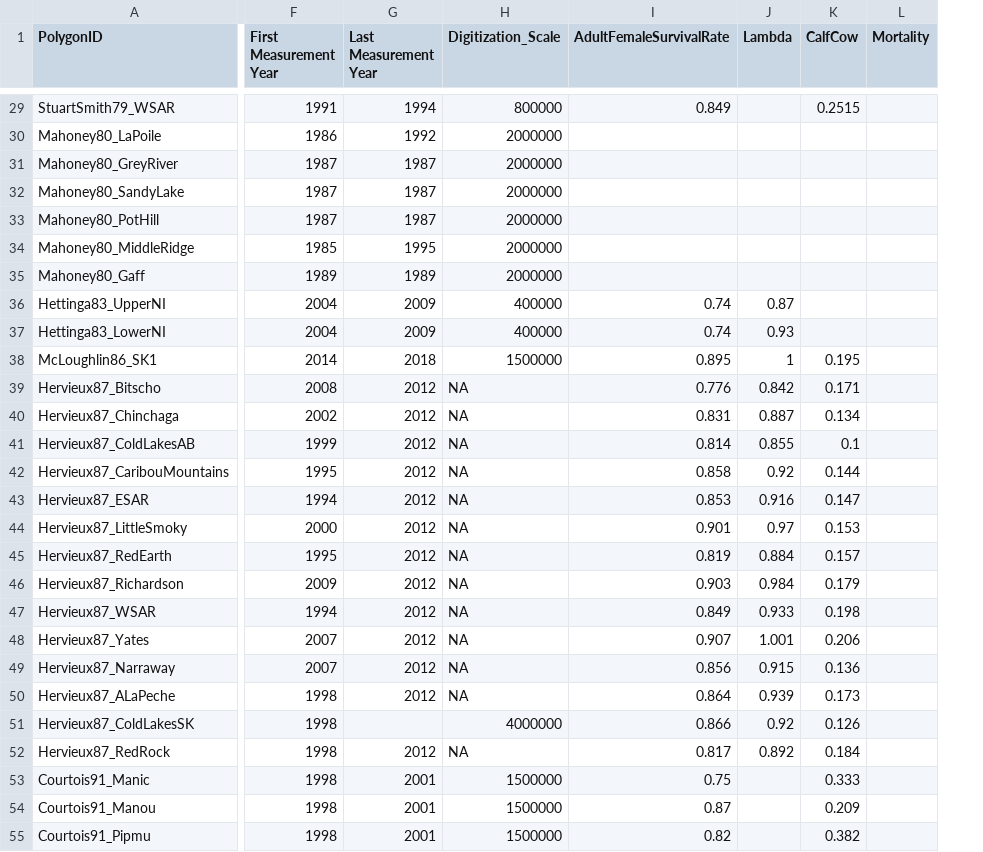
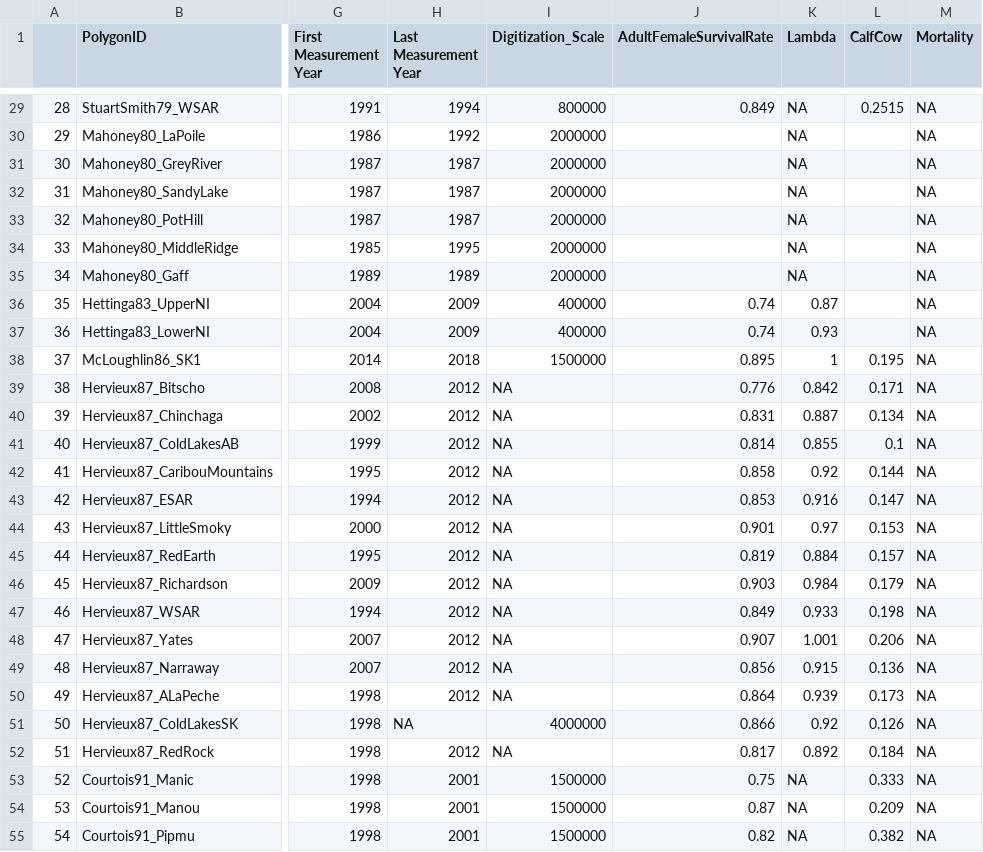
Before and after one commit to ianmseddy/Caribou_Demography_MetaAnalysis, a CSV file: data/Range_Polygon_Data.csv, drawn as a sheet; only a part is shown, gaps mark what is left out; addresses are those after the commit; the diff covers the shown part only; the diff names each change by its address in the sheet, - before the commit and + after, or states it on an @@ line.

```diff
--- a/data/Range_Polygon_Data.csv
+++ b/data/Range_Polygon_Data.csv
+column A, rows 29-55: 28 | 29 | 30 | 31 | 32 | 33 | 34 | 35 | 36 | 37 | 38 | 39 | 40 | 41 | 42 | 43 | 44 | 45 | 46 | 47 | 48 | 49 | 50 | 51 | 52 | 53 | 54
-K29:K35 (Lambda): (empty)
+K29:K35 (Lambda): NA
-M29:M55 (Mortality): (empty)
+M29:M55 (Mortality): NA
-H51 (Last Measurement Year): (empty)
+H51 (Last Measurement Year): NA
-K53:K55 (Lambda): (empty)
+K53:K55 (Lambda): NA
```
Also changed, not shown: 1 added row and 86 edited cells elsewhere in this file, 1 other file.
